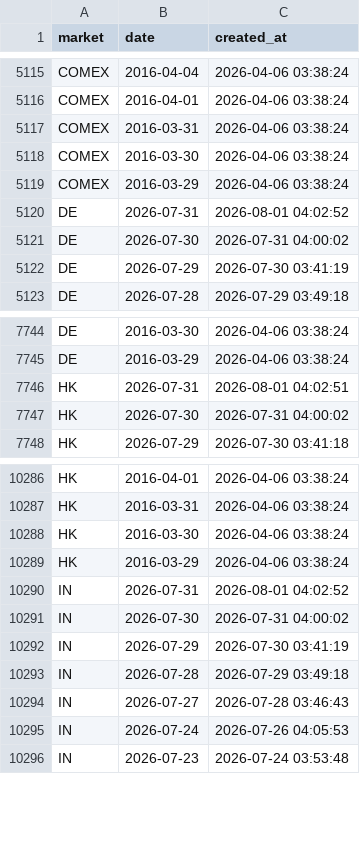
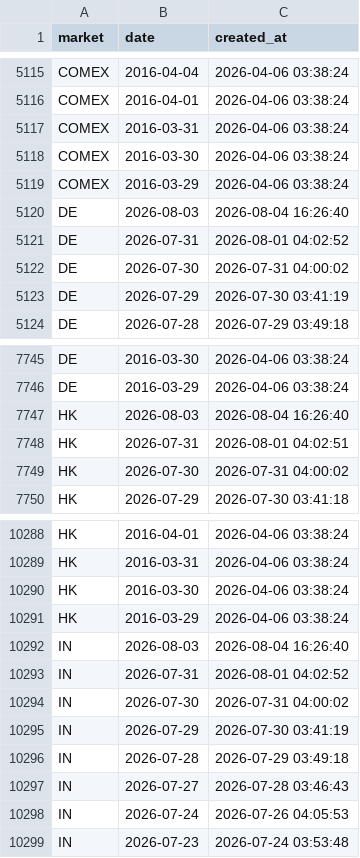
Before and after one commit to cc1024/market-data, a CSV file: data/trading_days.csv, drawn as a sheet; only a part is shown, gaps mark what is left out.

```diff
--- a/data/trading_days.csv
+++ b/data/trading_days.csv
@@ -5119,2 +5119,3 @@ COMEX,2016-03-30,2026-04-06 03:38:24
 COMEX,2016-03-29,2026-04-06 03:38:24
+DE,2026-08-03,2026-08-04 16:26:40
 DE,2026-07-31,2026-08-01 04:02:52
@@ -7745,2 +7746,3 @@ DE,2016-03-30,2026-04-06 03:38:24
 DE,2016-03-29,2026-04-06 03:38:24
+HK,2026-08-03,2026-08-04 16:26:40
 HK,2026-07-31,2026-08-01 04:02:51
@@ -10289,2 +10291,3 @@ HK,2016-03-30,2026-04-06 03:38:24
 HK,2016-03-29,2026-04-06 03:38:24
+IN,2026-08-03,2026-08-04 16:26:40
 IN,2026-07-31,2026-08-01 04:02:52
```
Also changed, not shown: data/latest_prices.csv, data/latest_prices_display.csv, 11 other files.
